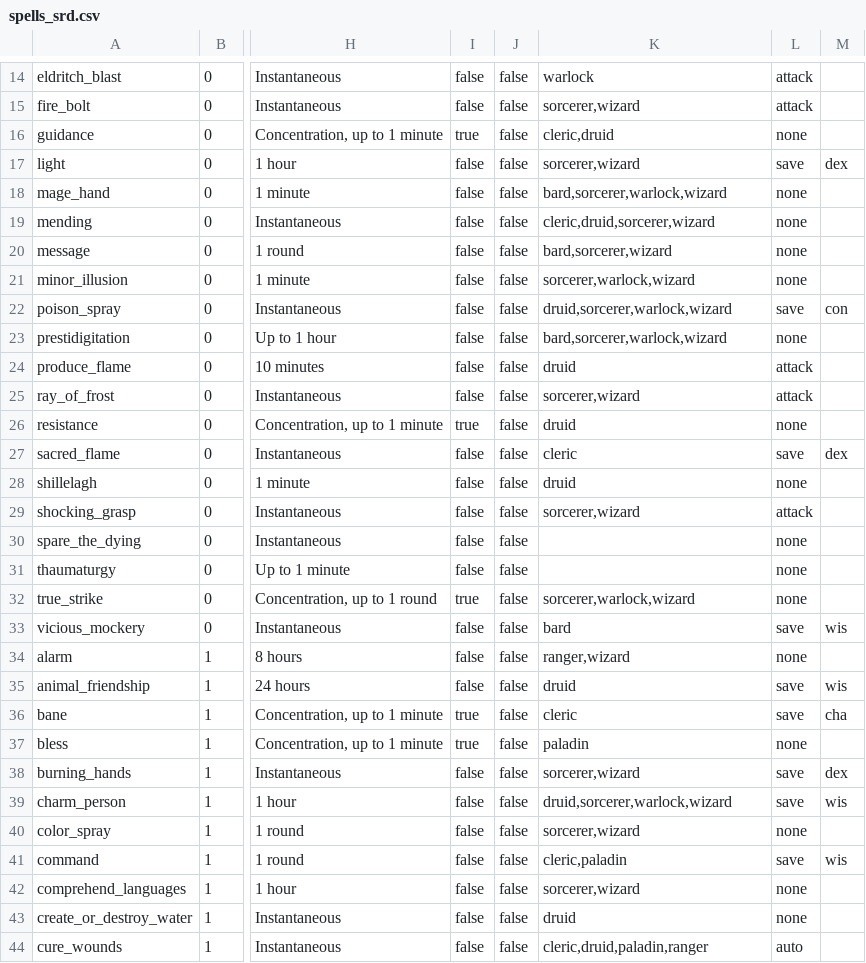
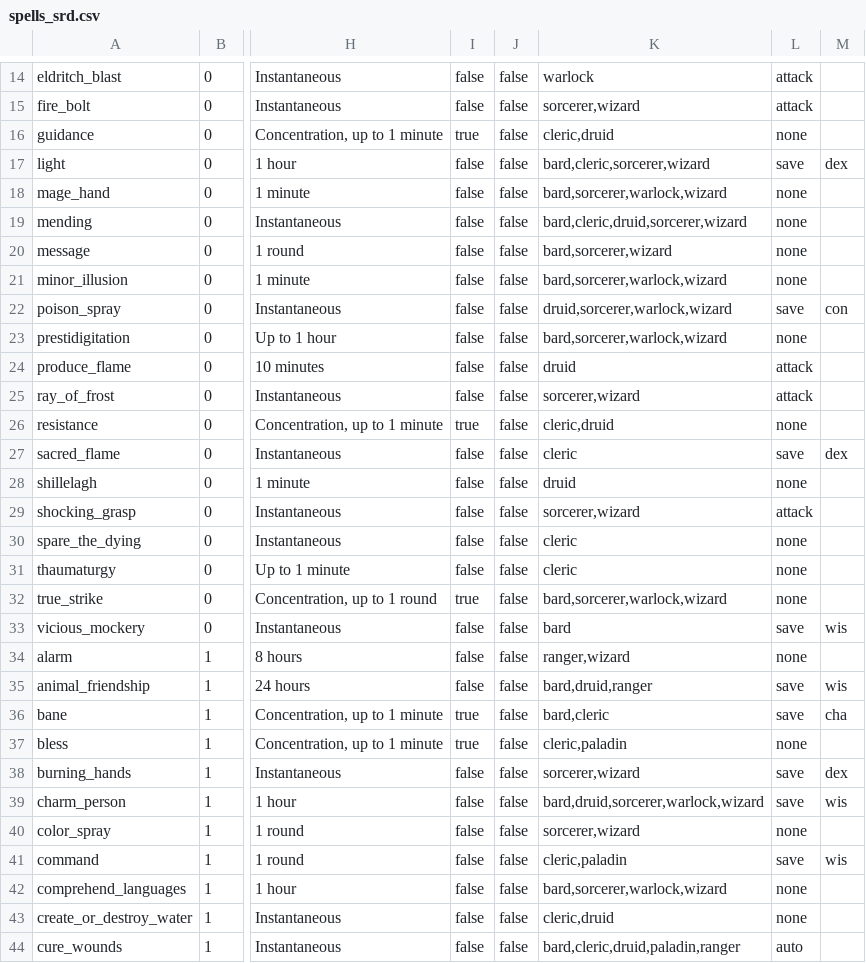
Before and after one commit to itsdarklikehell/charnik-content-srd, a CSV file: srd-2014/spells_srd.csv, drawn as a sheet; only a part is shown, gaps mark what is left out; the diff covers the shown part only; the diff names each change by its address in the sheet, - before the commit and + after, or states it on an @@ line.

```diff
--- a/srd-2014/spells_srd.csv
+++ b/srd-2014/spells_srd.csv
-K17: sorcerer,wizard
+K17: bard,cleric,sorcerer,wizard
-K19: cleric,druid,sorcerer,wizard
+K19: bard,cleric,druid,sorcerer,wizard
-K21: sorcerer,warlock,wizard
+K21: bard,sorcerer,warlock,wizard
-K26: druid
+K26: cleric,druid
-K30:K31: (empty)
+K30:K31: cleric
-K32: sorcerer,warlock,wizard
+K32: bard,sorcerer,warlock,wizard
-K35: druid
+K35: bard,druid,ranger
-K36: cleric
+K36: bard,cleric
-K37: paladin
+K37: cleric,paladin
-K39: druid,sorcerer,warlock,wizard
+K39: bard,druid,sorcerer,warlock,wizard
-K42: sorcerer,wizard
+K42: bard,sorcerer,warlock,wizard
-K43: druid
+K43: cleric,druid
-K44: cleric,druid,paladin,ranger
+K44: bard,cleric,druid,paladin,ranger
```
Also changed, not shown: 156 edited cells elsewhere in this file.
